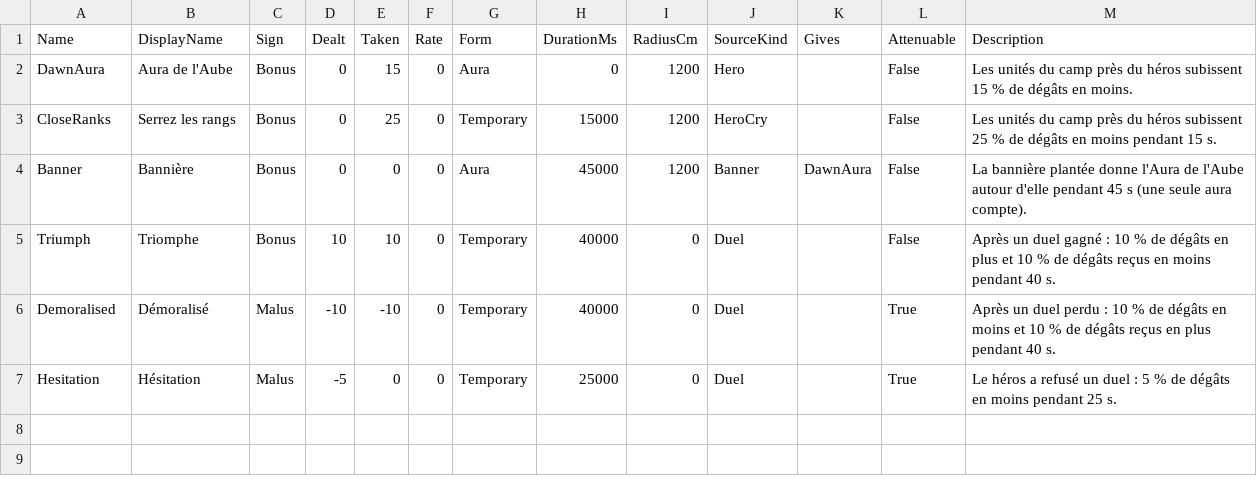
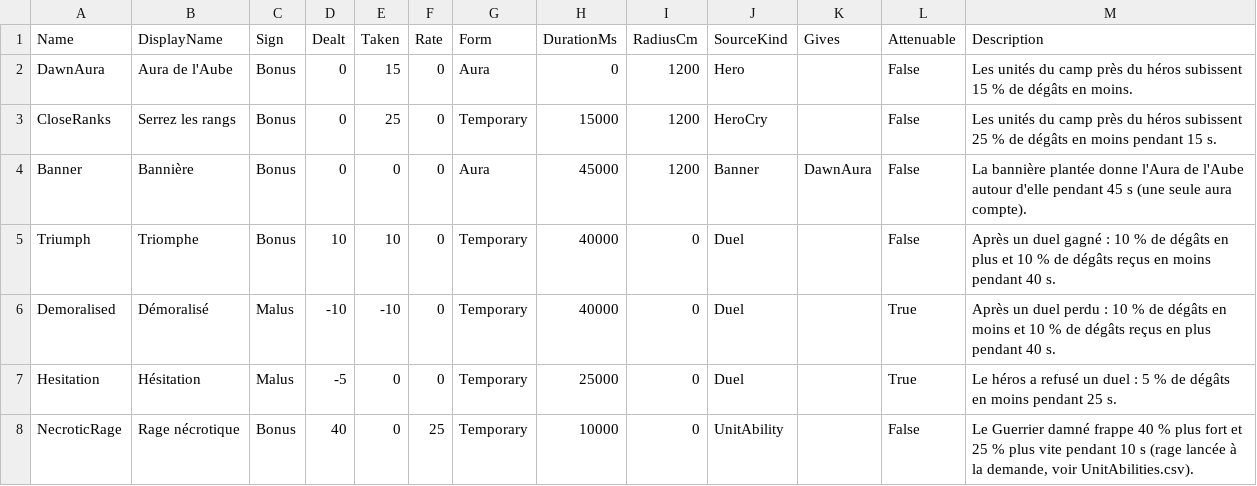
Before and after one commit to esdragor/MyCrusader, a CSV file: Tools/Data/Effects.csv, drawn as a sheet; the diff names each change by its address in the sheet, - before the commit and + after, or states it on an @@ line.

Commit message:
Data: L4 step 4, UnitAbilities.csv with the necrotic rage, NecroticRage effect row, generated script table, pure rules and tests (script tests not yet run)

```diff
--- a/Tools/Data/Effects.csv
+++ b/Tools/Data/Effects.csv
+row 8: NecroticRage | Rage nécrotique | Bonus | 40 | 0 | 25 | Temporary | 10000 | 0 | UnitAbility |  | False | Le Guerrier damné frappe 40 % plus fort et 25 % plus vite pendant 10 s (rage lancée à la demande, voir UnitAbilities.csv).
```
Also changed, not shown: 8 other files.
